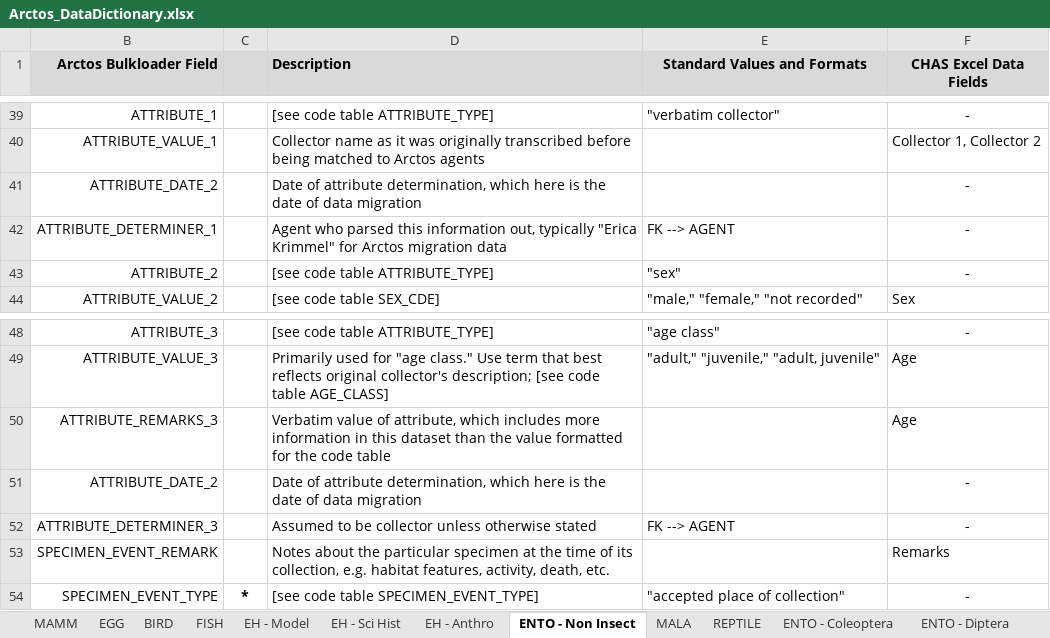
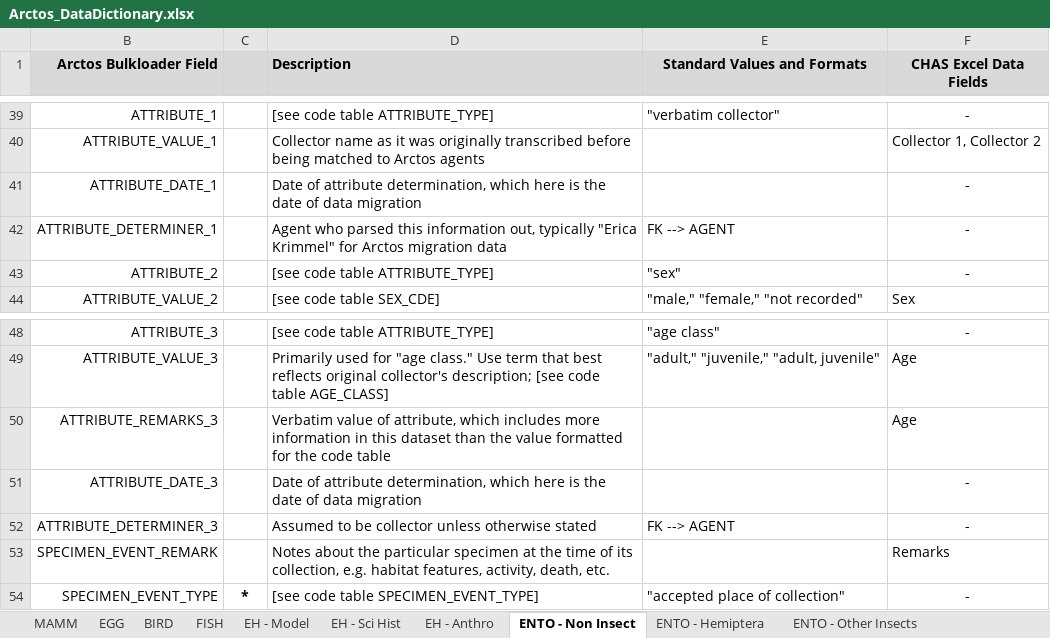
Before and after one commit to ChicagoAcademyofSciences/data-cleaning, an Excel workbook: Arctos_DataDictionary.xlsx, sheet ENTO - Non Insect, drawn as a sheet; only a part is shown, gaps mark what is left out; values as stored, in another font and other column widths than the file's, no borders; the diff names each change by its address in the sheet, - before the commit and + after, or states it on an @@ line.

```diff
--- a/Arctos_DataDictionary.xlsx (sheet ENTO - Non Insect)
+++ b/Arctos_DataDictionary.xlsx (sheet ENTO - Non Insect)
+sheet tab: ENTO - Hemiptera
+sheet tab: ENTO - Other Insects
-B41 (Arctos Bulkloader Field): ATTRIBUTE_DATE_2
+B41 (Arctos Bulkloader Field): ATTRIBUTE_DATE_1
-B51 (Arctos Bulkloader Field): ATTRIBUTE_DATE_2
+B51 (Arctos Bulkloader Field): ATTRIBUTE_DATE_3
```
Also changed, not shown: sheet MALA, sheet ENTO - Diptera, other sheet tabs, Arctos_DataCrosswalk.xlsx, 1 other file.
